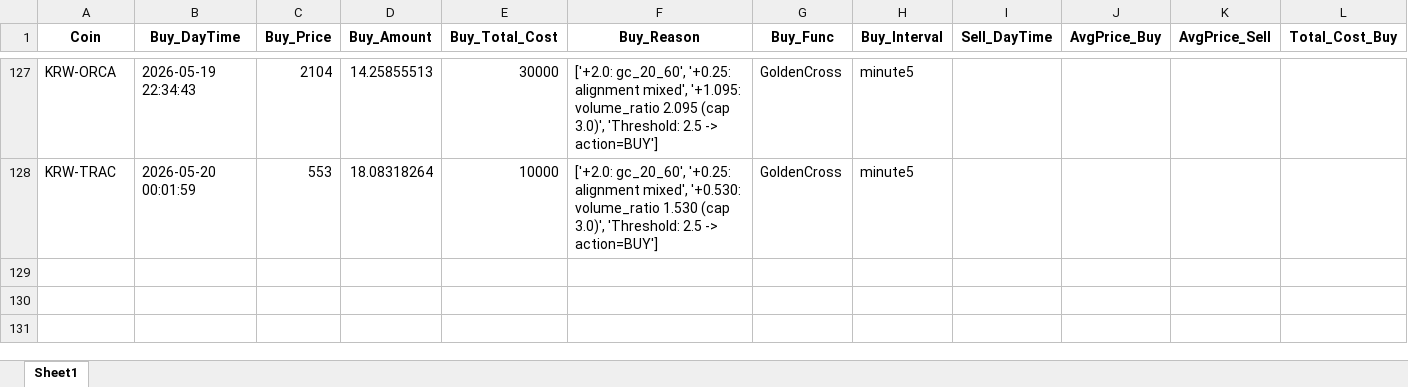
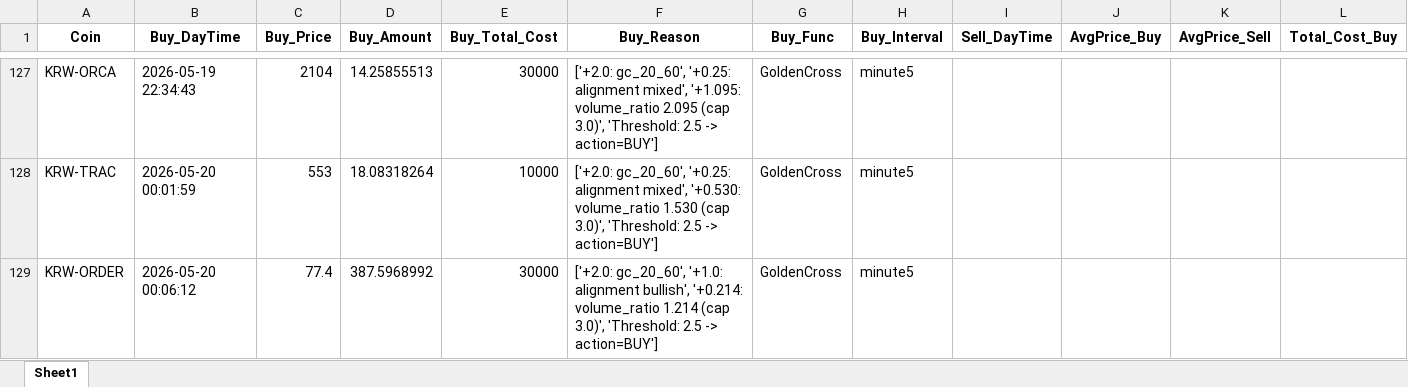
Before and after one commit to koala0111/koala0111.github.io, an Excel workbook: data/trade_data_log.xlsx, sheet Sheet1, drawn as a sheet; only a part is shown, gaps mark what is left out; values as stored, in another font and other column widths than the file's, no borders; rows hold the shown columns only; the diff names each change by its address in the sheet, - before the commit and + after, or states it on an @@ line.

Commit message:
Update data/trade_data_log.xlsx (2026-05-20 00:06:13 KST)

```diff
--- a/data/trade_data_log.xlsx (sheet Sheet1)
+++ b/data/trade_data_log.xlsx (sheet Sheet1)
+row 129: KRW-ORDER | 2026-05-20 00:06:12 | 77.4 | 387.5968992 | 30000 | ['+2.0: gc_20_60', '+1.0: alignment bullish', '+0.214: volume_ratio 1.214 (cap 3.0)', 'Threshold: 2.5 -> action=BUY'] | GoldenCross | minute5
```
